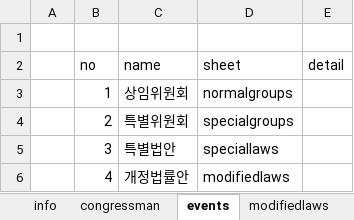
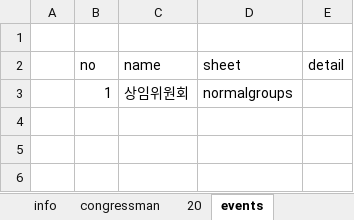
Before and after one commit to 2sem/democracyAction-app-ios, an Excel workbook: democracyaction/direct_democracy.xlsx, sheet events, drawn as a sheet; values as stored, in another font and other column widths than the file's, no borders; the diff names each change by its address in the sheet, - before the commit and + after, or states it on an @@ line.

```diff
--- a/democracyaction/direct_democracy.xlsx (sheet events)
+++ b/democracyaction/direct_democracy.xlsx (sheet events)
+sheet tab: 20
-row 4:  | 2 | 특별위원회 | specialgroups
-row 5:  | 3 | 특별법안 | speciallaws
-row 6:  | 4 | 개정법률안 | modifiedlaws
```
Also changed, not shown: sheet congressman, sheet normalgroups, sheet speciallaws, sheet modifiedlaws, sheet groups, sheet info, formulas that keep their value, 25 other files.
